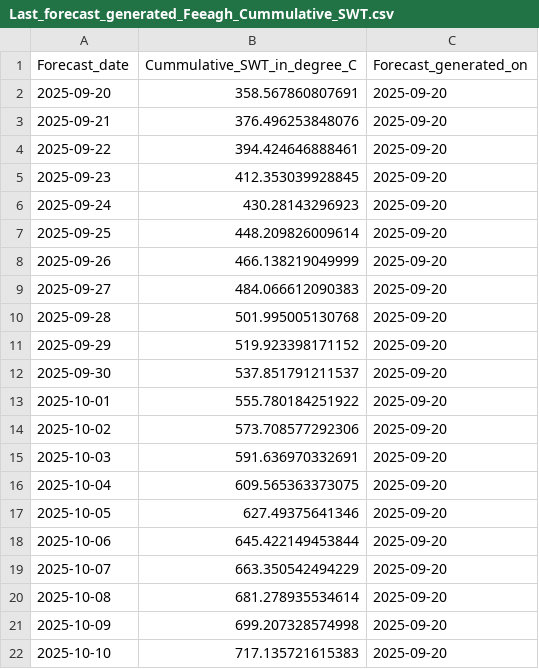
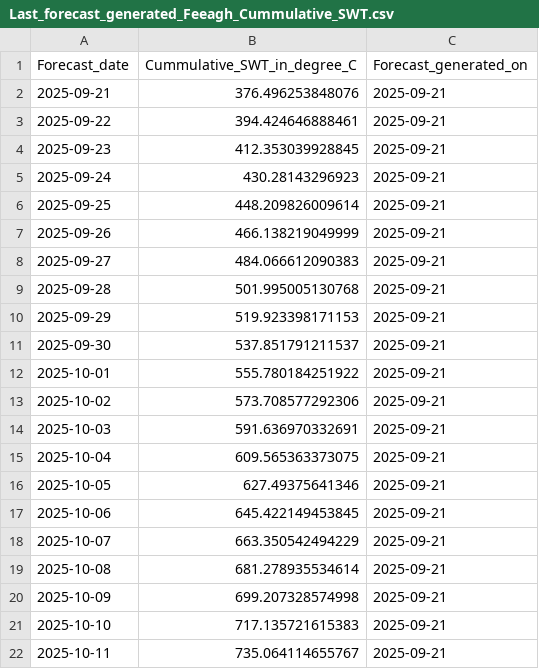
Before and after one commit to RicardoDkIT/Cumm_SWT_forecasts_Lough_Feeagh, a CSV file: Last_forecast_generated_Feeagh_Cummulative_SWT.csv, drawn as a sheet.

```diff
--- a/Last_forecast_generated_Feeagh_Cummulative_SWT.csv
+++ b/Last_forecast_generated_Feeagh_Cummulative_SWT.csv
@@ -1,22 +1,22 @@
 "Forecast_date","Cummulative_SWT_in_degree_C","Forecast_generated_on"
-2025-09-20,358.567860807691,2025-09-20
-2025-09-21,376.496253848076,2025-09-20
-2025-09-22,394.424646888461,2025-09-20
-2025-09-23,412.353039928845,2025-09-20
-2025-09-24,430.28143296923,2025-09-20
-2025-09-25,448.209826009614,2025-09-20
-2025-09-26,466.138219049999,2025-09-20
-2025-09-27,484.066612090383,2025-09-20
-2025-09-28,501.995005130768,2025-09-20
-2025-09-29,519.923398171152,2025-09-20
-2025-09-30,537.851791211537,2025-09-20
-2025-10-01,555.780184251922,2025-09-20
-2025-10-02,573.708577292306,2025-09-20
-2025-10-03,591.636970332691,2025-09-20
-2025-10-04,609.565363373075,2025-09-20
-2025-10-05,627.49375641346,2025-09-20
-2025-10-06,645.422149453844,2025-09-20
-2025-10-07,663.350542494229,2025-09-20
-2025-10-08,681.278935534614,2025-09-20
-2025-10-09,699.207328574998,2025-09-20
-2025-10-10,717.135721615383,2025-09-20
+2025-09-21,376.496253848076,2025-09-21
+2025-09-22,394.424646888461,2025-09-21
+2025-09-23,412.353039928845,2025-09-21
+2025-09-24,430.28143296923,2025-09-21
+2025-09-25,448.209826009614,2025-09-21
+2025-09-26,466.138219049999,2025-09-21
+2025-09-27,484.066612090383,2025-09-21
+2025-09-28,501.995005130768,2025-09-21
+2025-09-29,519.923398171153,2025-09-21
+2025-09-30,537.851791211537,2025-09-21
+2025-10-01,555.780184251922,2025-09-21
+2025-10-02,573.708577292306,2025-09-21
+2025-10-03,591.636970332691,2025-09-21
+2025-10-04,609.565363373075,2025-09-21
+2025-10-05,627.49375641346,2025-09-21
+2025-10-06,645.422149453845,2025-09-21
+2025-10-07,663.350542494229,2025-09-21
+2025-10-08,681.278935534614,2025-09-21
+2025-10-09,699.207328574998,2025-09-21
+2025-10-10,717.135721615383,2025-09-21
+2025-10-11,735.064114655767,2025-09-21
```
Also changed, not shown: Past_sonde_observations_since_2023.csv.
